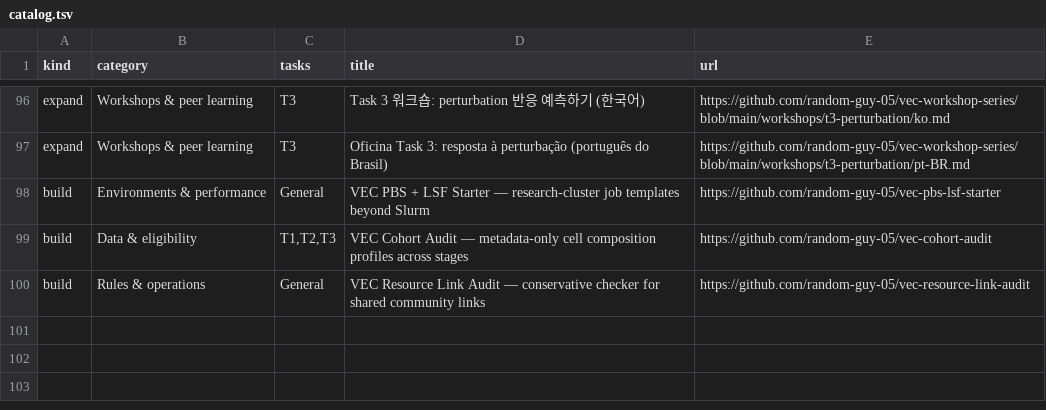
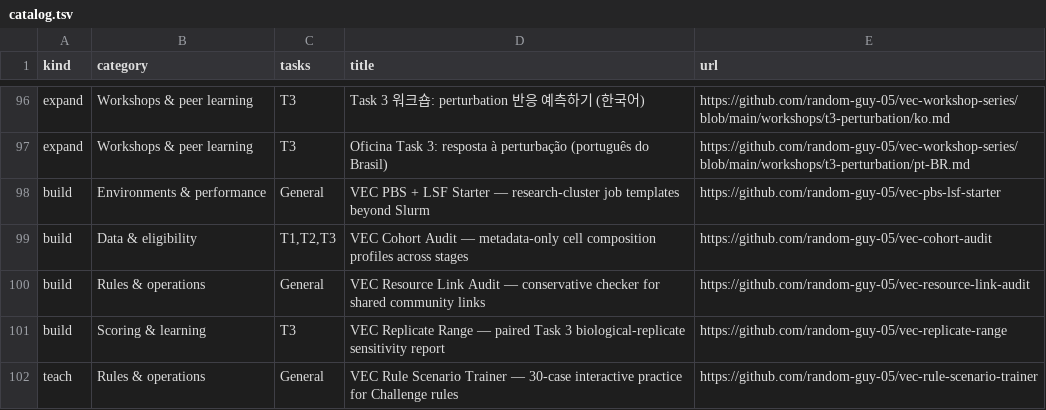
Before and after one commit to random-guy-05/vec-resource-navigator, a TSV file: catalog.tsv, drawn as a sheet; only a part is shown, gaps mark what is left out; the diff names each change by its address in the sheet, - before the commit and + after, or states it on an @@ line.

Commit message:
Add replicate analysis and rules trainer resources

```diff
--- a/catalog.tsv
+++ b/catalog.tsv
+row 101: build | Scoring & learning | T3 | VEC Replicate Range — paired Task 3 biological-replicate sensitivity report | https://github.com/random-guy-05/vec-replicate-range
+row 102: teach | Rules & operations | General | VEC Rule Scenario Trainer — 30-case interactive practice for Challenge rules | https://github.com/random-guy-05/vec-rule-scenario-trainer
```
Also changed, not shown: 3 other files.
